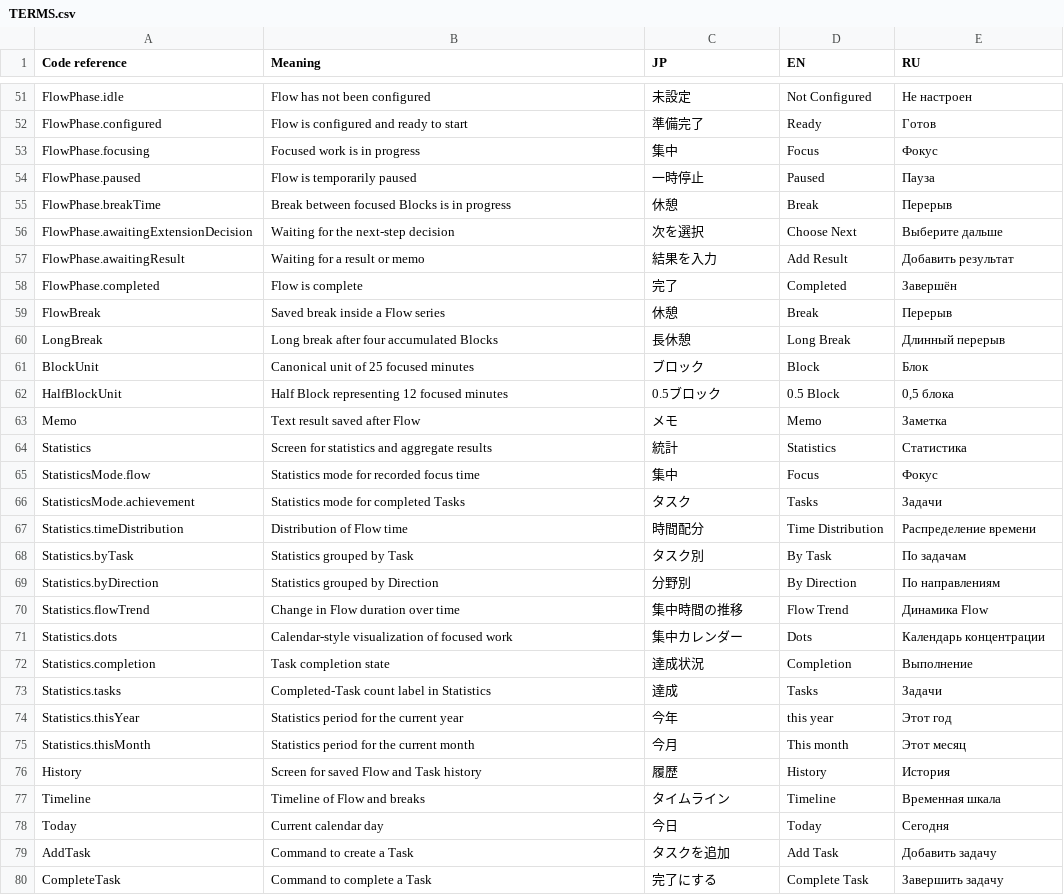
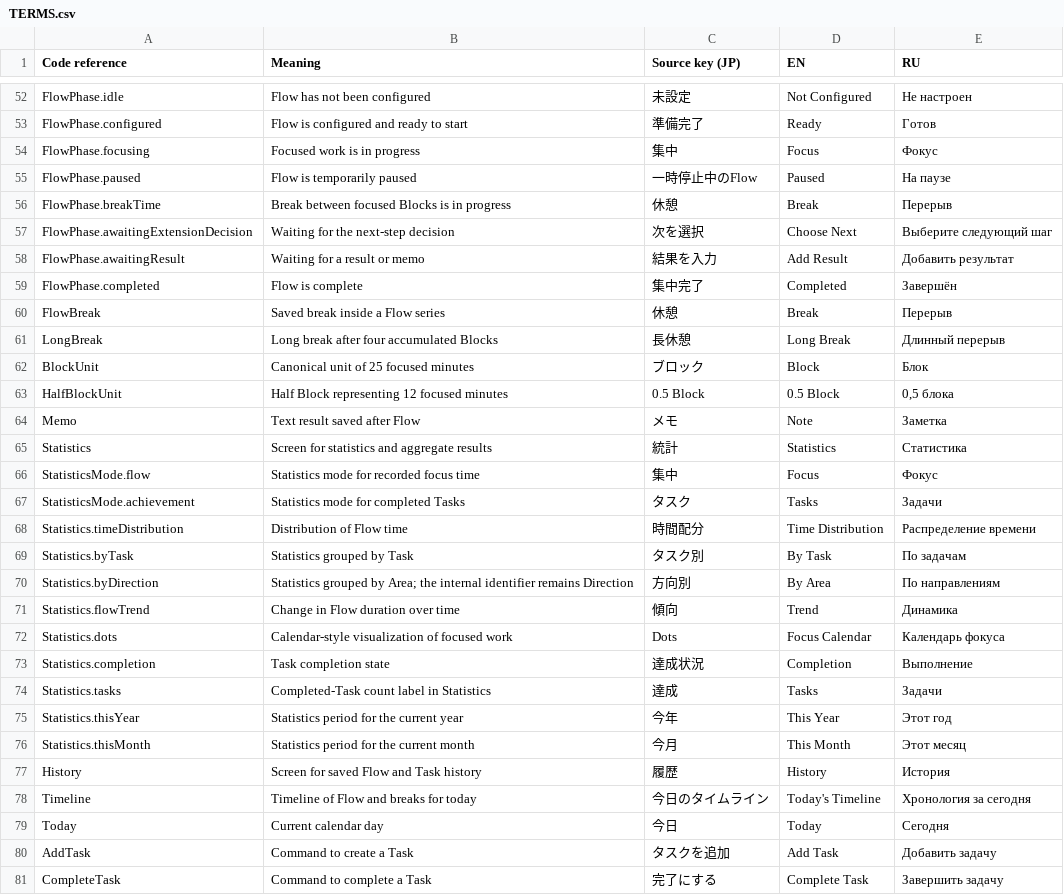
Before and after one commit to shigorefu/thruflow, a CSV file: Localisation/TERMS.csv, drawn as a sheet; only a part is shown, gaps mark what is left out; the diff covers the shown part only.

```diff
--- a/Localisation/TERMS.csv
+++ b/Localisation/TERMS.csv
@@ -1 +1 @@
-"Code reference","Meaning","JP","EN","RU"
+"Code reference","Meaning","Source key (JP)","EN","RU"
@@ -53,7 +54,7 @@
 "FlowPhase.focusing","Focused work is in progress","集中","Focus","Фокус"
-"FlowPhase.paused","Flow is temporarily paused","一時停止","Paused","Пауза"
+"FlowPhase.paused","Flow is temporarily paused","一時停止中のFlow","Paused","На паузе"
 "FlowPhase.breakTime","Break between focused Blocks is in progress","休憩","Break","Перерыв"
-"FlowPhase.awaitingExtensionDecision","Waiting for the next-step decision","次を選択","Choose Next","Выберите дальше"
+"FlowPhase.awaitingExtensionDecision","Waiting for the next-step decision","次を選択","Choose Next","Выберите следующий шаг"
 "FlowPhase.awaitingResult","Waiting for a result or memo","結果を入力","Add Result","Добавить результат"
-"FlowPhase.completed","Flow is complete","完了","Completed","Завершён"
+"FlowPhase.completed","Flow is complete","集中完了","Completed","Завершён"
 "FlowBreak","Saved break inside a Flow series","休憩","Break","Перерыв"
@@ -61,4 +62,4 @@
 "BlockUnit","Canonical unit of 25 focused minutes","ブロック","Block","Блок"
-"HalfBlockUnit","Half Block representing 12 focused minutes","0.5ブロック","0.5 Block","0,5 блока"
-"Memo","Text result saved after Flow","メモ","Memo","Заметка"
+"HalfBlockUnit","Half Block representing 12 focused minutes","0.5 Block","0.5 Block","0,5 блока"
+"Memo","Text result saved after Flow","メモ","Note","Заметка"
 "Statistics","Screen for statistics and aggregate results","統計","Statistics","Статистика"
@@ -68,11 +69,11 @@
 "Statistics.byTask","Statistics grouped by Task","タスク別","By Task","По задачам"
-"Statistics.byDirection","Statistics grouped by Direction","分野別","By Direction","По направлениям"
-"Statistics.flowTrend","Change in Flow duration over time","集中時間の推移","Flow Trend","Динамика Flow"
-"Statistics.dots","Calendar-style visualization of focused work","集中カレンダー","Dots","Календарь концентрации"
+"Statistics.byDirection","Statistics grouped by Area; the internal identifier remains Direction","方向別","By Area","По направлениям"
+"Statistics.flowTrend","Change in Flow duration over time","傾向","Trend","Динамика"
+"Statistics.dots","Calendar-style visualization of focused work","Dots","Focus Calendar","Календарь фокуса"
 "Statistics.completion","Task completion state","達成状況","Completion","Выполнение"
 "Statistics.tasks","Completed-Task count label in Statistics","達成","Tasks","Задачи"
-"Statistics.thisYear","Statistics period for the current year","今年","this year","Этот год"
-"Statistics.thisMonth","Statistics period for the current month","今月","This month","Этот месяц"
+"Statistics.thisYear","Statistics period for the current year","今年","This Year","Этот год"
+"Statistics.thisMonth","Statistics period for the current month","今月","This Month","Этот месяц"
 "History","Screen for saved Flow and Task history","履歴","History","История"
-"Timeline","Timeline of Flow and breaks","タイムライン","Timeline","Временная шкала"
+"Timeline","Timeline of Flow and breaks for today","今日のタイムライン","Today's Timeline","Хронология за сегодня"
 "Today","Current calendar day","今日","Today","Сегодня"
```
Also changed, not shown: 1 added row, 1 removed row and 55 edited cells elsewhere in this file, 39 other files.
